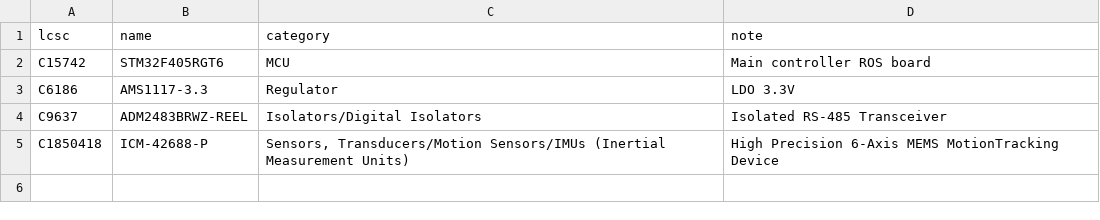
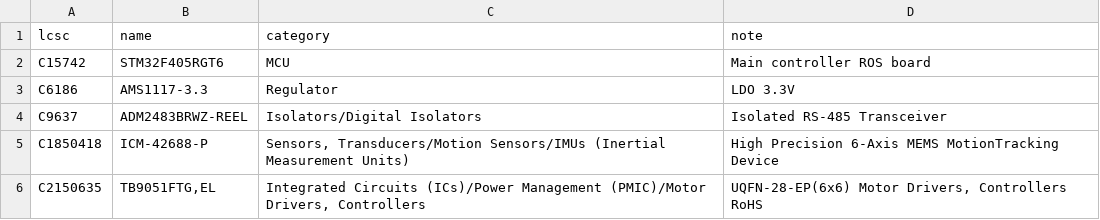
Before and after one commit to ducbin11903/Duc_Kicad_Library, a CSV file: parts.csv, drawn as a sheet.

```diff
--- a/parts.csv
+++ b/parts.csv
@@ -5 +5,2 @@ C9637,ADM2483BRWZ-REEL,Isolators/Digital Isolators,Isolated RS-485 Transceiver
 C1850418,ICM-42688-P,"Sensors, Transducers/Motion Sensors/IMUs (Inertial Measurement Units)",High Precision 6-Axis MEMS MotionTracking Device
+C2150635,"TB9051FTG,EL","Integrated Circuits (ICs)/Power Management (PMIC)/Motor Drivers, Controllers","UQFN-28-EP(6x6) Motor Drivers, Controllers RoHS"
```
Also changed, not shown: 4 other files.
